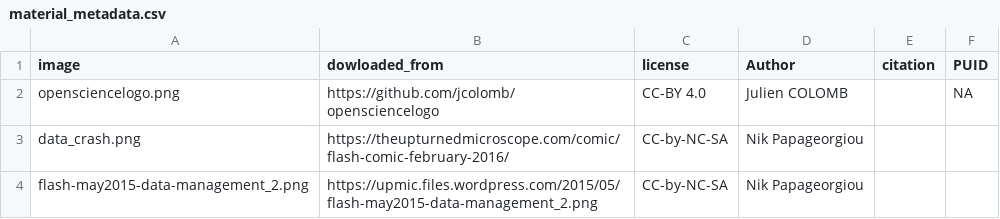
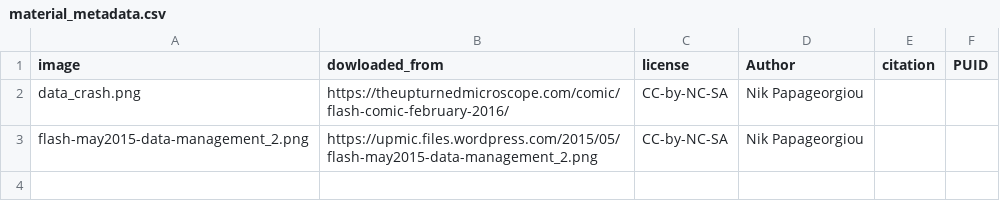
Before and after one commit to open-science-promoters/RDM-promotion, a CSV file: website_build/static/material/material_metadata.csv, drawn as a sheet.

Commit message:
change metadata

```diff
--- a/website_build/static/material/material_metadata.csv
+++ b/website_build/static/material/material_metadata.csv
@@ -1,3 +1,2 @@
 "image","dowloaded_from","license","Author","citation","PUID"
-"opensciencelogo.png","https://github.com/jcolomb/opensciencelogo","CC-BY 4.0","Julien COLOMB",,"NA"
 "data_crash.png","https://theupturnedmicroscope.com/comic/flash-comic-february-2016/","CC-by-NC-SA","Nik Papageorgiou",,
```
Also changed, not shown: 1 other file.
